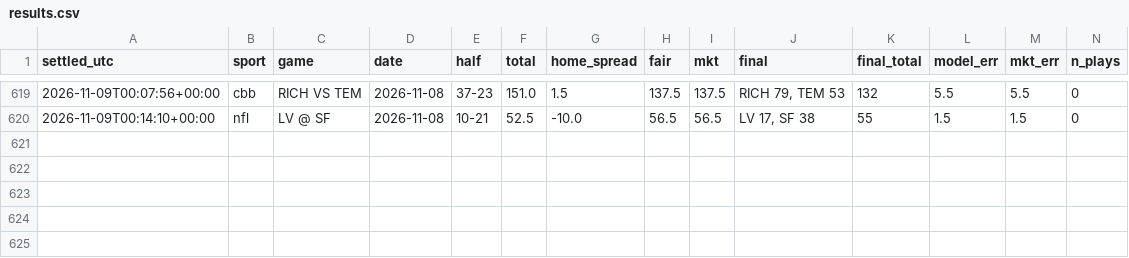
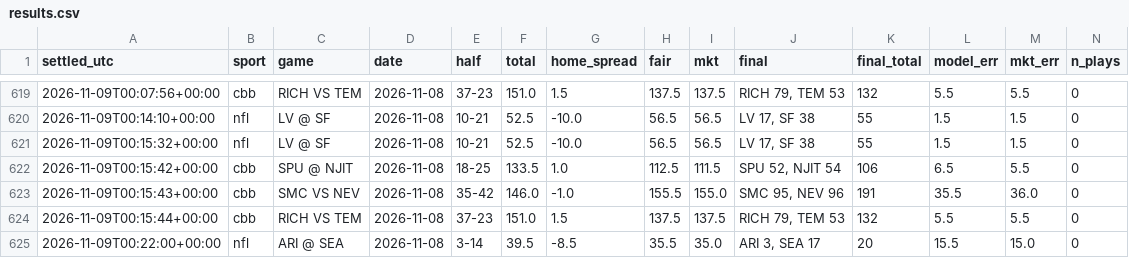
Before and after one commit to fouronetrue/halftime-desk, a CSV file: log/results.csv, drawn as a sheet; only a part is shown, gaps mark what is left out; rows hold the shown columns only; the diff names each change by its address in the sheet, - before the commit and + after, or states it on an @@ line.

```diff
--- a/log/results.csv
+++ b/log/results.csv
+row 621: 2026-11-09T00:15:32+00:00 | nfl | LV @ SF | 2026-11-08 | 10-21 | 52.5 | -10.0 | 56.5 | 56.5 | LV 17, SF 38 | 55 | 1.5 | 1.5 | 0
+row 622: 2026-11-09T00:15:42+00:00 | cbb | SPU @ NJIT | 2026-11-08 | 18-25 | 133.5 | 1.0 | 112.5 | 111.5 | SPU 52, NJIT 54 | 106 | 6.5 | 5.5 | 0
+row 623: 2026-11-09T00:15:43+00:00 | cbb | SMC VS NEV | 2026-11-08 | 35-42 | 146.0 | -1.0 | 155.5 | 155.0 | SMC 95, NEV 96 | 191 | 35.5 | 36.0 | 0
+row 624: 2026-11-09T00:15:44+00:00 | cbb | RICH VS TEM | 2026-11-08 | 37-23 | 151.0 | 1.5 | 137.5 | 137.5 | RICH 79, TEM 53 | 132 | 5.5 | 5.5 | 0
+row 625: 2026-11-09T00:22:00+00:00 | nfl | ARI @ SEA | 2026-11-08 | 3-14 | 39.5 | -8.5 | 35.5 | 35.0 | ARI 3, SEA 17 | 20 | 15.5 | 15.0 | 0
```
Also changed, not shown: 2 other files.
